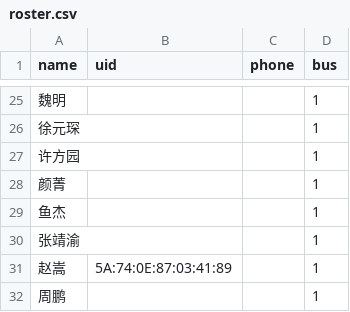
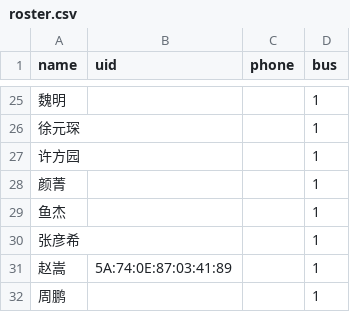
Before and after one commit to zhaosong2016/nfc-checkin, a CSV file: roster.csv, drawn as a sheet; only a part is shown, gaps mark what is left out.

Commit message:
chore: 名单更新 张靖渝 -> 张彦希

```diff
--- a/roster.csv
+++ b/roster.csv
@@ -29,3 +29,3 @@
 鱼杰,,,1
-张靖渝,,,1
+张彦希,,,1
 赵嵩,5A:74:0E:87:03:41:89,,1
```
